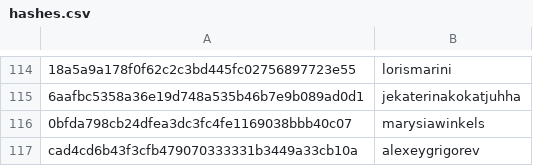
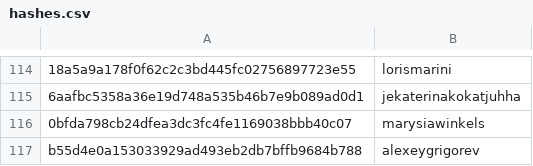
Before and after one commit to RevathyRamalingam/datatalksclub.github.io, a CSV file: scripts/data/hashes.csv, drawn as a sheet; only a part is shown, gaps mark what is left out; the diff names each change by its address in the sheet, - before the commit and + after, or states it on an @@ line.

Commit message:
Update hashes.csv

```diff
--- a/scripts/data/hashes.csv
+++ b/scripts/data/hashes.csv
-A117: cad4cd6b43f3cfb479070333331b3449a33cb10a
+A117: b55d4e0a153033929ad493eb2db7bffb9684b788
```
